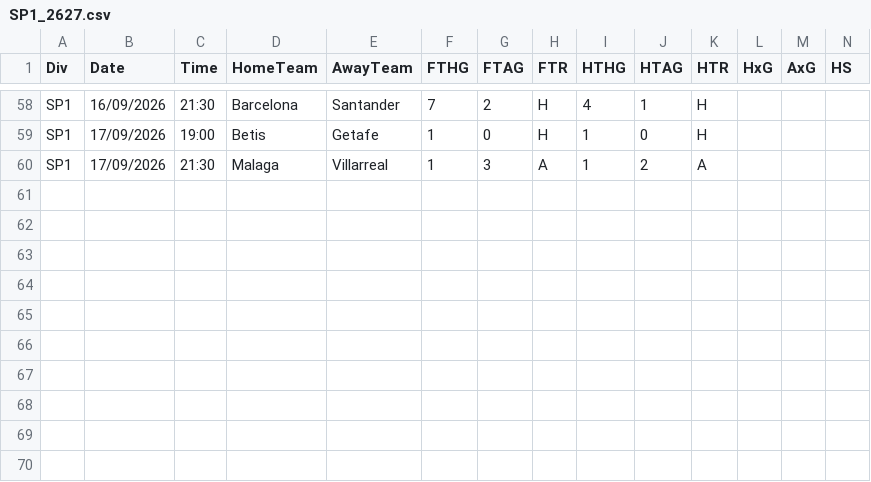
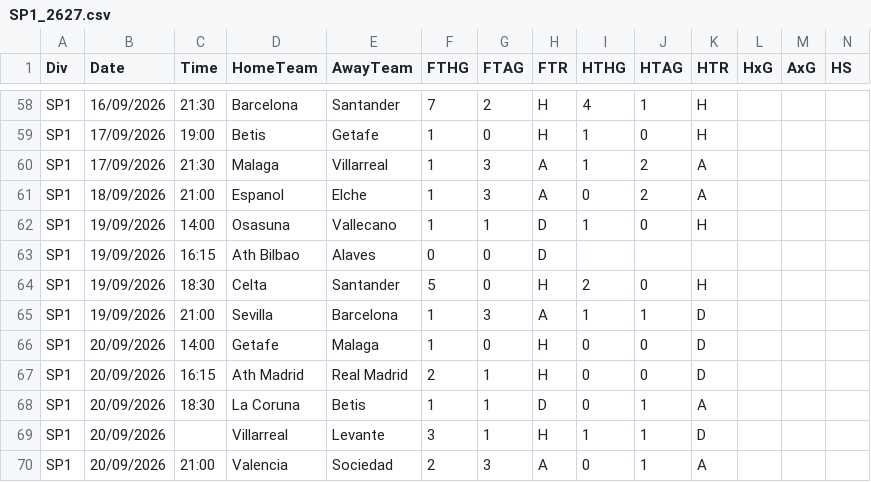
Before and after one commit to robinho0329/fc-barcelona-dashboard, a CSV file: data/raw/SP1_2627.csv, drawn as a sheet; only a part is shown, gaps mark what is left out; rows hold the shown columns only; the diff names each change by its address in the sheet, - before the commit and + after, or states it on an @@ line.

```diff
--- a/data/raw/SP1_2627.csv
+++ b/data/raw/SP1_2627.csv
+row 61: SP1 | 18/09/2026 | 21:00 | Espanol | Elche | 1 | 3 | A | 0 | 2 | A
+row 62: SP1 | 19/09/2026 | 14:00 | Osasuna | Vallecano | 1 | 1 | D | 1 | 0 | H
+row 63: SP1 | 19/09/2026 | 16:15 | Ath Bilbao | Alaves | 0 | 0 | D
+row 64: SP1 | 19/09/2026 | 18:30 | Celta | Santander | 5 | 0 | H | 2 | 0 | H
+row 65: SP1 | 19/09/2026 | 21:00 | Sevilla | Barcelona | 1 | 3 | A | 1 | 1 | D
+row 66: SP1 | 20/09/2026 | 14:00 | Getafe | Malaga | 1 | 0 | H | 0 | 0 | D
+row 67: SP1 | 20/09/2026 | 16:15 | Ath Madrid | Real Madrid | 2 | 1 | H | 0 | 0 | D
+row 68: SP1 | 20/09/2026 | 18:30 | La Coruna | Betis | 1 | 1 | D | 0 | 1 | A
+row 69: SP1 | 20/09/2026 |  | Villarreal | Levante | 3 | 1 | H | 1 | 1 | D
+row 70: SP1 | 20/09/2026 | 21:00 | Valencia | Sociedad | 2 | 3 | A | 0 | 1 | A
```
Also changed, not shown: 7 other files.
